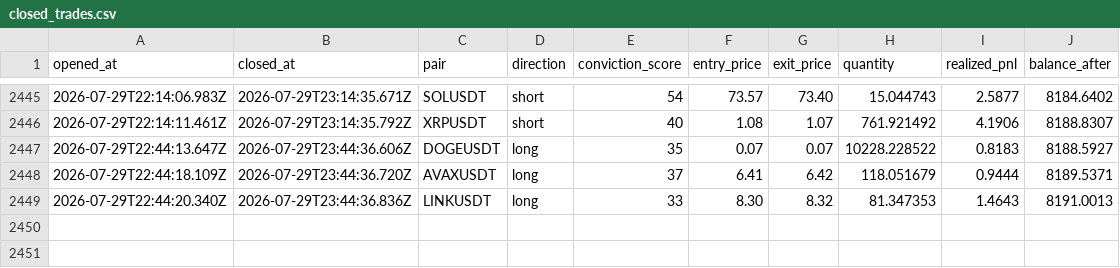
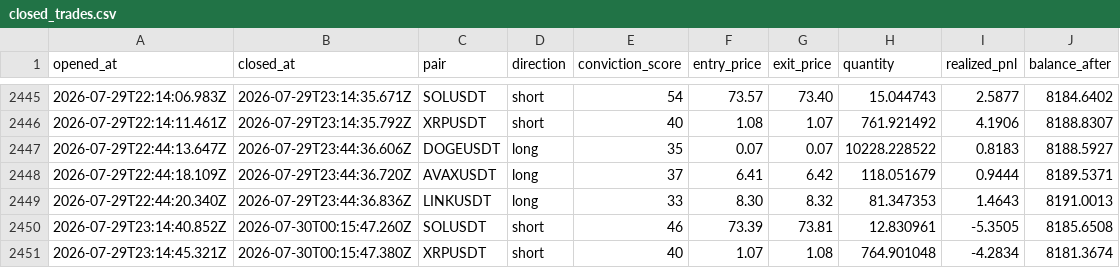
Before and after one commit to wisdomkings001/continuity, a CSV file: agent/data/closed_trades.csv, drawn as a sheet; only a part is shown, gaps mark what is left out.

Commit message:
Continuity P&L sync — 2026-07-30T01:15:47.385Z

```diff
--- a/agent/data/closed_trades.csv
+++ b/agent/data/closed_trades.csv
@@ -2449 +2449,3 @@ opened_at,closed_at,pair,direction,conviction_score,entry_price,exit_price,quant
 2026-07-29T22:44:20.340Z,2026-07-29T23:44:36.836Z,LINKUSDT,long,33,8.30,8.32,81.347353,1.4643,8191.0013
+2026-07-29T23:14:40.852Z,2026-07-30T00:15:47.260Z,SOLUSDT,short,46,73.39,73.81,12.830961,-5.3505,8185.6508
+2026-07-29T23:14:45.321Z,2026-07-30T00:15:47.380Z,XRPUSDT,short,40,1.07,1.08,764.901048,-4.2834,8181.3674
```
